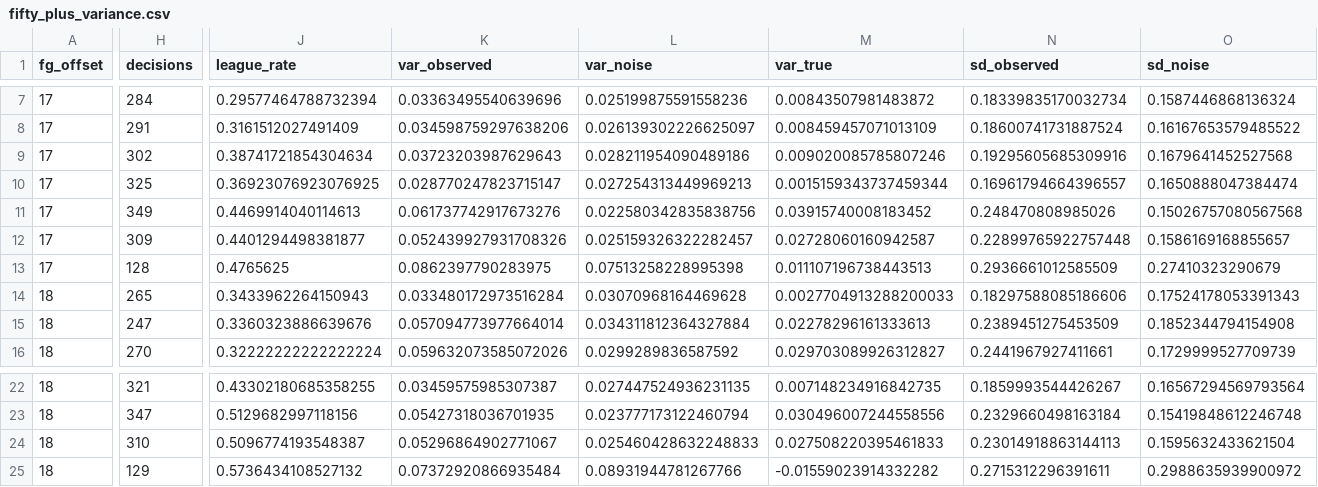
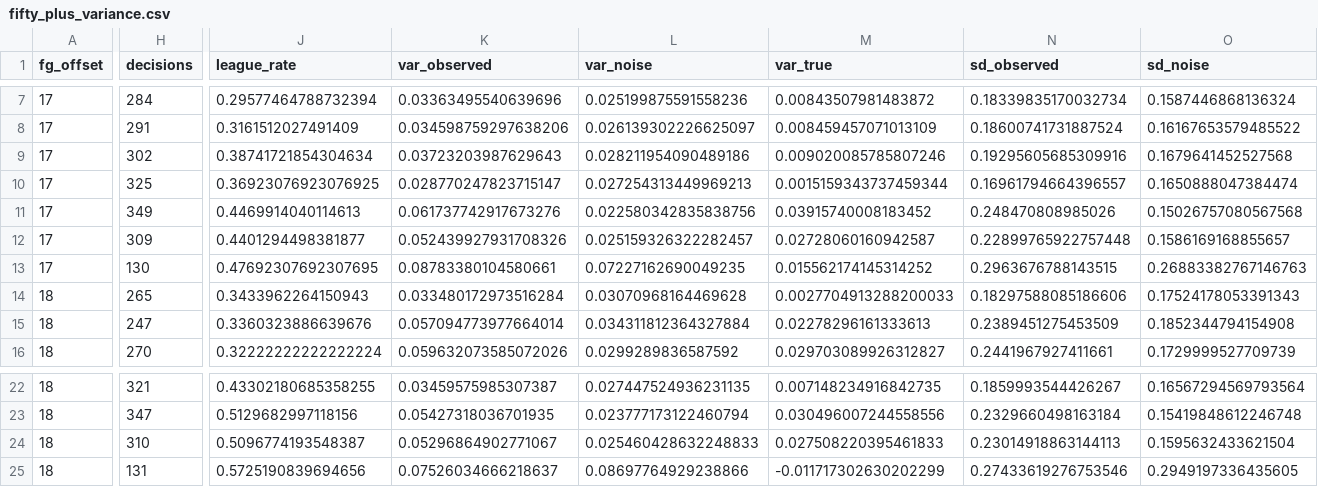
Before and after one commit to tdub29/Kicker-Analysis, a CSV file: reports/fifty_plus_variance.csv, drawn as a sheet; only a part is shown, gaps mark what is left out; the diff covers the shown part only; the diff names each change by its address in the sheet, - before the commit and + after, or states it on an @@ line.

```diff
--- a/reports/fifty_plus_variance.csv
+++ b/reports/fifty_plus_variance.csv
-H13 (decisions): 128
+H13 (decisions): 130
-J13 (league_rate): 0.4765625
+J13 (league_rate): 0.47692307692307695
-K13 (var_observed): 0.0862397790283975
+K13 (var_observed): 0.08783380104580661
-L13 (var_noise): 0.07513258228995398
+L13 (var_noise): 0.07227162690049235
-M13 (var_true): 0.011107196738443513
+M13 (var_true): 0.015562174145314252
-N13 (sd_observed): 0.2936661012585509
+N13 (sd_observed): 0.2963676788143515
-O13 (sd_noise): 0.27410323290679
+O13 (sd_noise): 0.26883382767146763
-H25 (decisions): 129
+H25 (decisions): 131
-J25 (league_rate): 0.5736434108527132
+J25 (league_rate): 0.5725190839694656
-K25 (var_observed): 0.07372920866935484
+K25 (var_observed): 0.07526034666218637
-L25 (var_noise): 0.08931944781267766
+L25 (var_noise): 0.08697764929238866
-M25 (var_true): -0.01559023914332282
+M25 (var_true): -0.011717302630202299
-N25 (sd_observed): 0.2715312296391611
+N25 (sd_observed): 0.27433619276753546
-O25 (sd_noise): 0.2988635939900972
+O25 (sd_noise): 0.2949197336435605
```
Also changed, not shown: 17 edited cells elsewhere in this file, reports/fifty_plus_rates.csv, reports/model_bakeoff_folds.csv, 19 other files.
